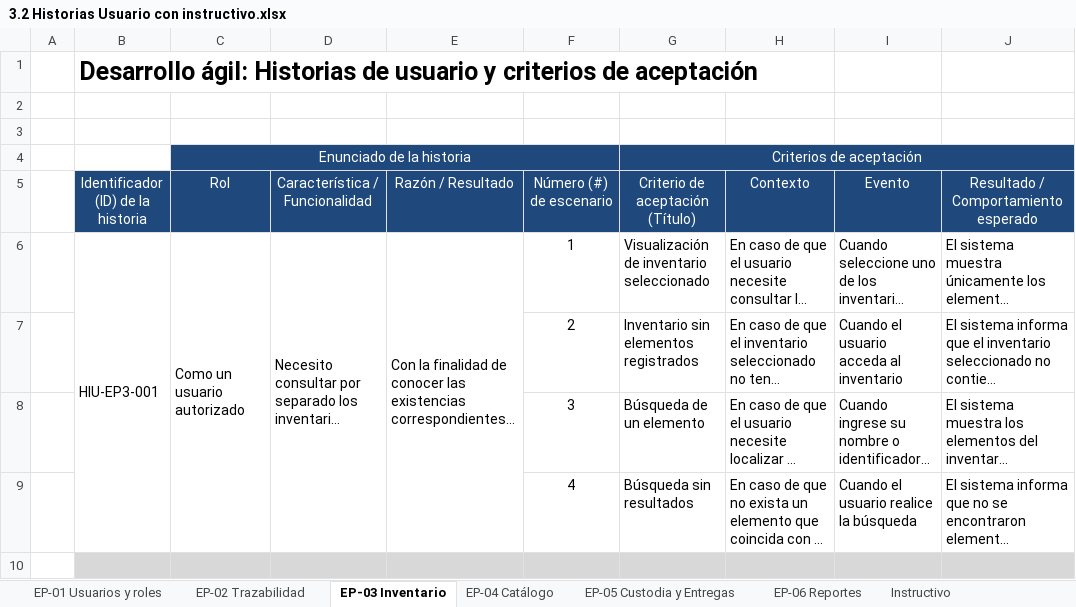
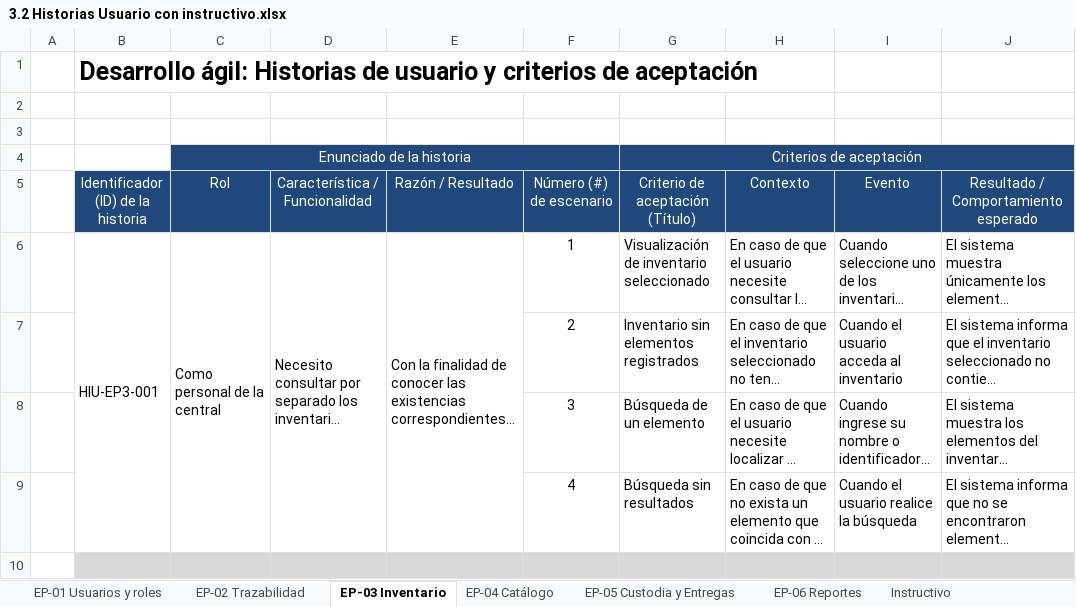
Before and after one commit to B0NS003/SIGTE, an Excel workbook: Fase 2/Evidencias Proyecto/Evidencias de documentación/3.2 Historias Usuario con instructivo.xlsx, sheet EP-03 Inventario, drawn as a sheet; only a part is shown; long unchanged cells end in …; values as stored, in another font and other column widths than the file's, no borders; charts and pictures not drawn; the diff covers the shown part only; the diff names each change by its address in the sheet, - before the commit and + after, or states it on an @@ line.

```diff
--- a/Fase 2/Evidencias Proyecto/Evidencias de documentación/3.2 Historias Usuario con instructivo.xlsx (sheet EP-03 Inventario)
+++ b/Fase 2/Evidencias Proyecto/Evidencias de documentación/3.2 Historias Usuario con instructivo.xlsx (sheet EP-03 Inventario)
-C6 (Rol): Como un usuario autorizado
+C6 (Rol): Como personal de la central
```
Also changed, not shown: 3 edited cells elsewhere in this sheet, sheet EP-02 Trazabilidad, sheet EP-01 Usuarios y roles, sheet EP-04 Catálogo, sheet EP-05 Custodia y Entregas, sheet EP-06 Reportes, Fase 2/Evidencias Proyecto/Evidencias de documentación/3.4 Product Backlog.xlsx, Fase 2/Evidencias Proyecto/Evidencias de documentación/3.5 Sprint Backlog.xlsx, 16 other files.
